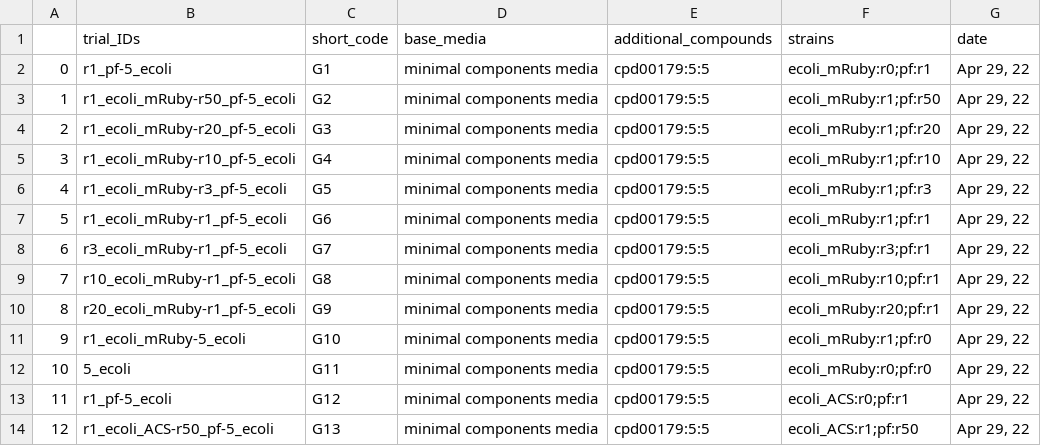
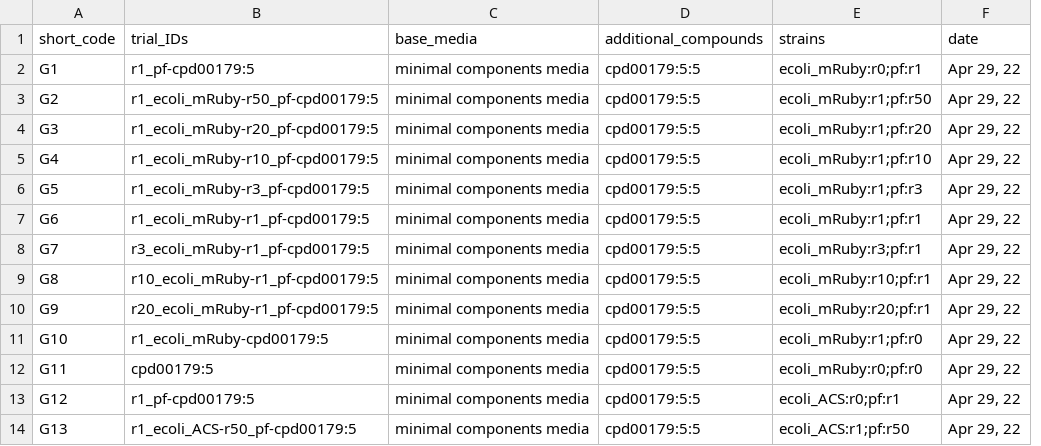
Before and after one commit to ashyeneng/ProjectNotebooks, a CSV file: CommunityModeling/CommPhitting/growth_metadata.csv, drawn as a sheet; only a part is shown; removed rows and columns are numbered as before the commit, all else as after; the diff names each change by its address in the sheet, - before the commit and + after, or states it on an @@ line.

```diff
--- a/CommunityModeling/CommPhitting/growth_metadata.csv
+++ b/CommunityModeling/CommPhitting/growth_metadata.csv
-column A, rows 2-14: 0 | 1 | 2 | 3 | 4 | 5 | 6 | 7 | 8 | 9 | 10 | 11 | 12
-column B (trial_IDs), rows 2-14: r1_pf-5_ecoli | r1_ecoli_mRuby-r50_pf-5_ecoli | r1_ecoli_mRuby-r20_pf-5_ecoli | r1_ecoli_mRuby-r10_pf-5_ecoli | r1_ecoli_mRuby-r3_pf-5_ecoli | r1_ecoli_mRuby-r1_pf-5_ecoli | r3_ecoli_mRuby-r1_pf-5_ecoli | r10_ecoli_mRuby-r1_pf-5_ecoli | r20_ecoli_mRuby-r1_pf-5_ecoli | r1_ecoli_mRuby-5_ecoli | 5_ecoli | r1_pf-5_ecoli | r1_ecoli_ACS-r50_pf-5_ecoli
+column B (trial_IDs), rows 2-14: r1_pf-cpd00179:5 | r1_ecoli_mRuby-r50_pf-cpd00179:5 | r1_ecoli_mRuby-r20_pf-cpd00179:5 | r1_ecoli_mRuby-r10_pf-cpd00179:5 | r1_ecoli_mRuby-r3_pf-cpd00179:5 | r1_ecoli_mRuby-r1_pf-cpd00179:5 | r3_ecoli_mRuby-r1_pf-cpd00179:5 | r10_ecoli_mRuby-r1_pf-cpd00179:5 | r20_ecoli_mRuby-r1_pf-cpd00179:5 | r1_ecoli_mRuby-cpd00179:5 | cpd00179:5 | r1_pf-cpd00179:5 | r1_ecoli_ACS-r50_pf-cpd00179:5
```
Also changed, not shown: CommunityModeling/CommPhitting/fluxes.csv, 4 other files.
